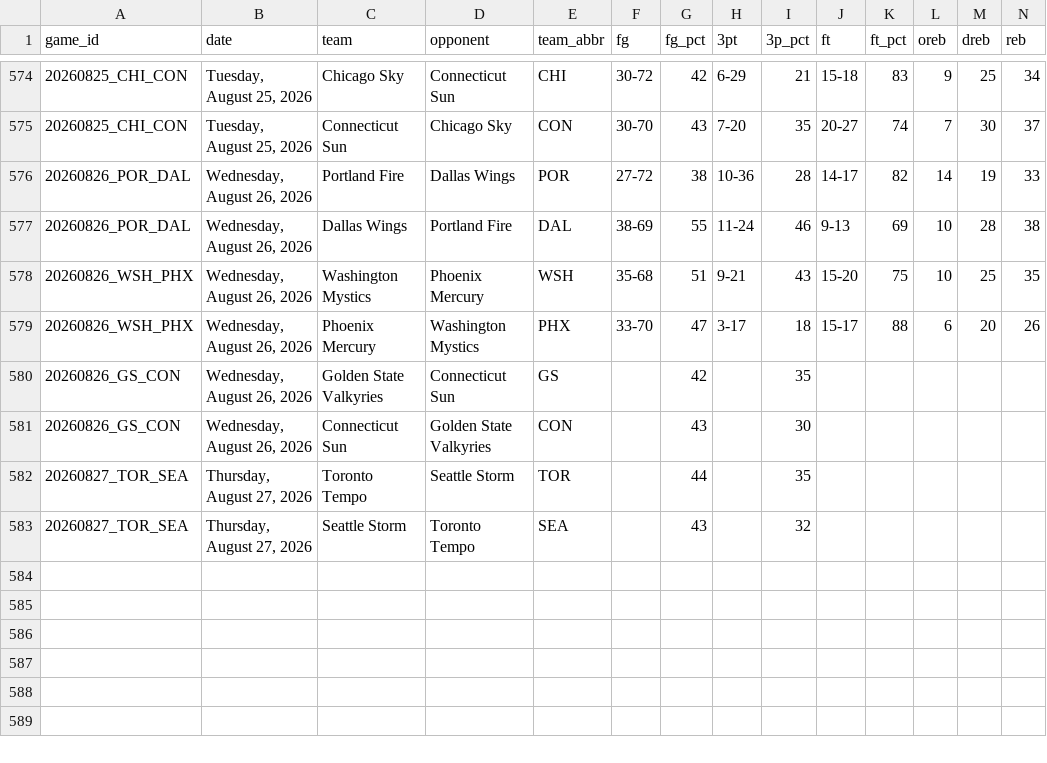
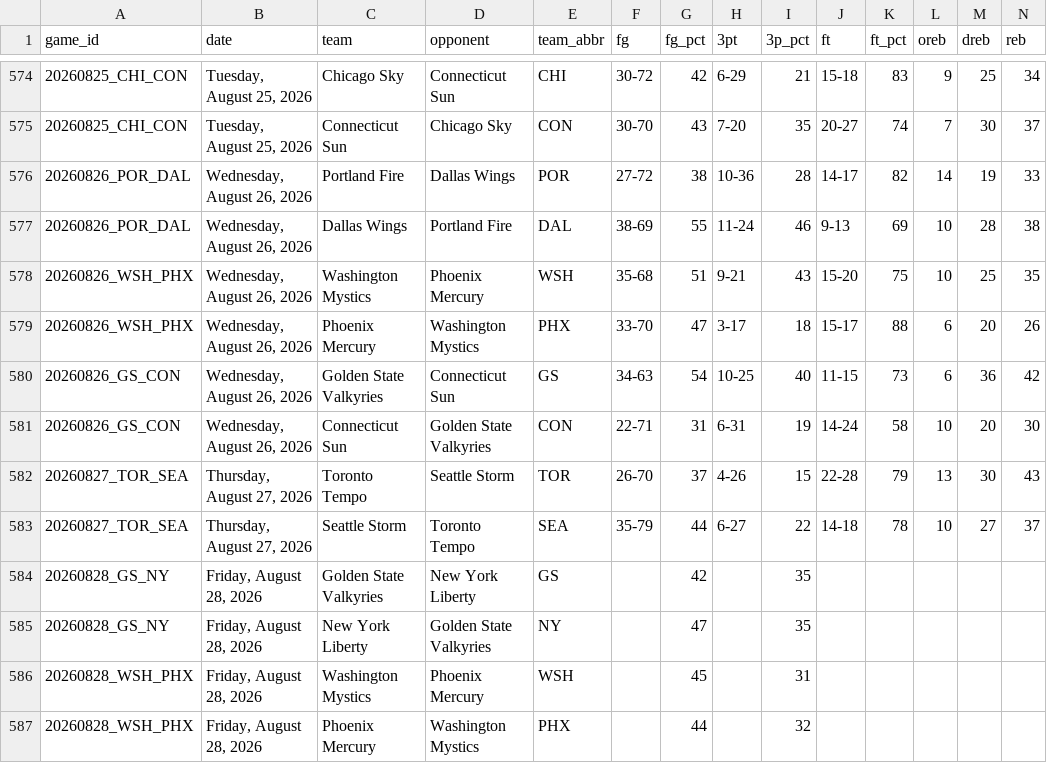
Before and after one commit to MikeOzomah/wnba-matchup-intelligence, a CSV file: data/full_wnba_team_stats.csv, drawn as a sheet; only a part is shown, gaps mark what is left out; removed rows and columns are numbered as before the commit, all else as after; rows hold the shown columns only; the diff names each change by its address in the sheet, - before the commit and + after, or states it on an @@ line.

```diff
--- a/data/full_wnba_team_stats.csv
+++ b/data/full_wnba_team_stats.csv
+row 580: 20260826_GS_CON | Wednesday, August 26, 2026 | Golden State Valkyries | Connecticut Sun | GS | 34-63 | 54 | 10-25 | 40 | 11-15 | 73 | 6 | 36 | 42
+row 581: 20260826_GS_CON | Wednesday, August 26, 2026 | Connecticut Sun | Golden State Valkyries | CON | 22-71 | 31 | 6-31 | 19 | 14-24 | 58 | 10 | 20 | 30
+row 582: 20260827_TOR_SEA | Thursday, August 27, 2026 | Toronto Tempo | Seattle Storm | TOR | 26-70 | 37 | 4-26 | 15 | 22-28 | 79 | 13 | 30 | 43
+row 583: 20260827_TOR_SEA | Thursday, August 27, 2026 | Seattle Storm | Toronto Tempo | SEA | 35-79 | 44 | 6-27 | 22 | 14-18 | 78 | 10 | 27 | 37
-A584 (game_id): 20260826_GS_CON
+A584 (game_id): 20260828_GS_NY
-B584 (date): Wednesday, August 26, 2026
+B584 (date): Friday, August 28, 2026
-D584 (opponent): Connecticut Sun
+D584 (opponent): New York Liberty
-row 581: 20260826_GS_CON | Wednesday, August 26, 2026 | Connecticut Sun | Golden State Valkyries | CON |  | 43 |  | 30
-row 582: 20260827_TOR_SEA | Thursday, August 27, 2026 | Toronto Tempo | Seattle Storm | TOR |  | 44 |  | 35
-row 583: 20260827_TOR_SEA | Thursday, August 27, 2026 | Seattle Storm | Toronto Tempo | SEA |  | 43 |  | 32
+row 585: 20260828_GS_NY | Friday, August 28, 2026 | New York Liberty | Golden State Valkyries | NY |  | 47 |  | 35
+row 586: 20260828_WSH_PHX | Friday, August 28, 2026 | Washington Mystics | Phoenix Mercury | WSH |  | 45 |  | 31
+row 587: 20260828_WSH_PHX | Friday, August 28, 2026 | Phoenix Mercury | Washington Mystics | PHX |  | 44 |  | 32
```
Also changed, not shown: outputs/advanced_wnba_metrics.csv, outputs/player_influence_profiles.csv, 2 other files.
